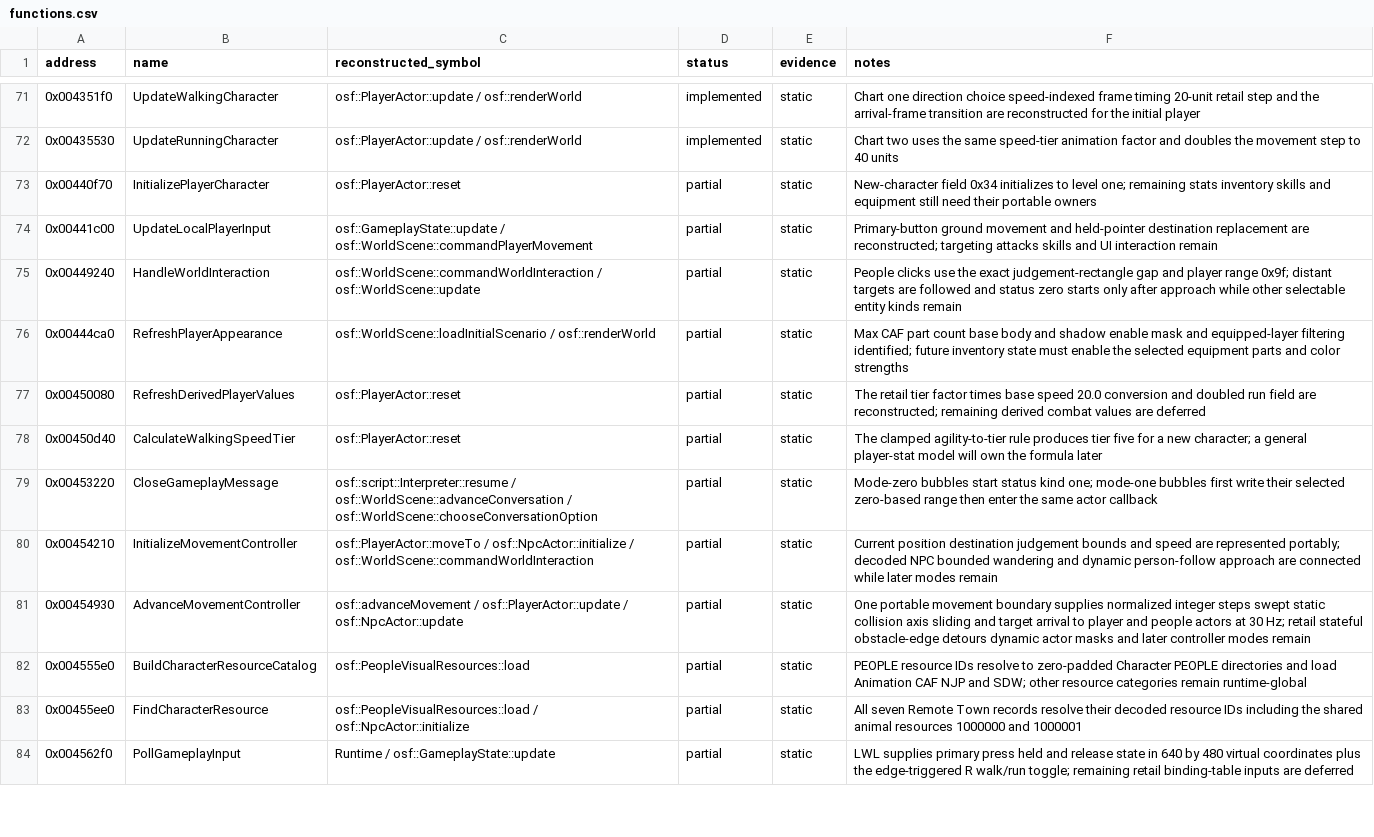
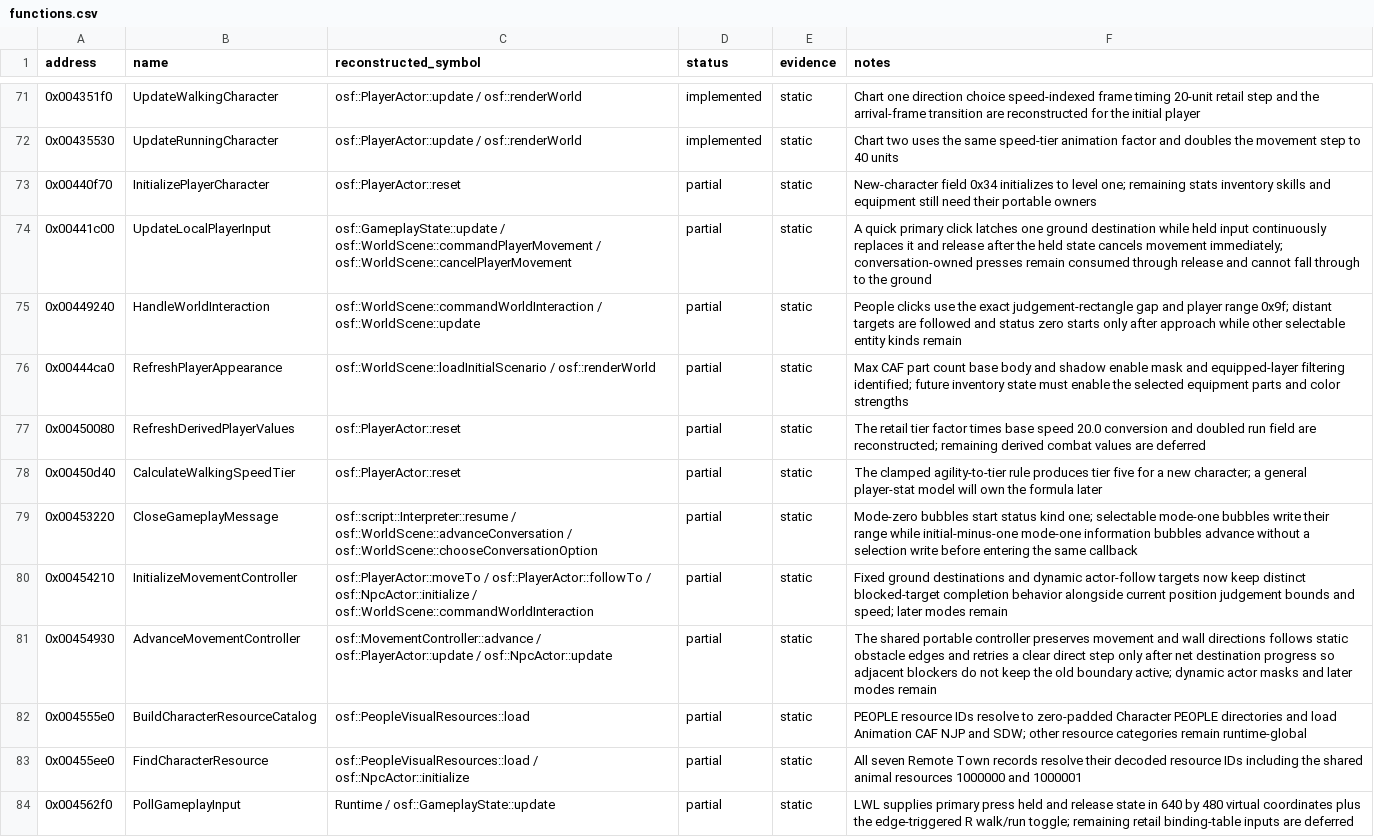
Before and after one commit to RednibCoding/OpenShadowFlare, a CSV file: src/SF_EXE/reverse/functions.csv, drawn as a sheet; only a part is shown, gaps mark what is left out; the diff covers the shown part only.

Commit message:
Reconstruct retail movement, obstacle routing, and companion dialogue behavior

```diff
--- a/src/SF_EXE/reverse/functions.csv
+++ b/src/SF_EXE/reverse/functions.csv
@@ -73,3 +73,3 @@ address,name,reconstructed_symbol,status,evidence,notes
 0x00440f70,InitializePlayerCharacter,osf::PlayerActor::reset,partial,static,New-character field 0x34 initializes to level one; remaining stats inventory skills and equipment still need their portable owners
-0x00441c00,UpdateLocalPlayerInput,osf::GameplayState::update / osf::WorldScene::commandPlayerMovement,partial,static,Primary-button ground movement and held-pointer destination replacement are reconstructed; targeting attacks skills and UI interaction remain
+0x00441c00,UpdateLocalPlayerInput,osf::GameplayState::update / osf::WorldScene::commandPlayerMovement / osf::WorldScene::cancelPlayerMovement,partial,static,A quick primary click latches one ground destination while held input continuously replaces it and release after the held state cancels movement immediately; conversation-owned presses remain consumed through release and cannot fall through to the ground
 0x00449240,HandleWorldInteraction,osf::WorldScene::commandWorldInteraction / osf::WorldScene::update,partial,static,People clicks use the exact judgement-rectangle gap and player range 0x9f; distant targets are followed and status zero starts only after approach while other selectable entity kinds remain
@@ -78,5 +78,5 @@ address,name,reconstructed_symbol,status,evidence,notes
 0x00450d40,CalculateWalkingSpeedTier,osf::PlayerActor::reset,partial,static,The clamped agility-to-tier rule produces tier five for a new character; a general player-stat model will own the formula later
-0x00453220,CloseGameplayMessage,osf::script::Interpreter::resume / osf::WorldScene::advanceConversation / osf::WorldScene::chooseConversationOption,partial,static,Mode-zero bubbles start status kind one; mode-one bubbles first write their selected zero-based range then enter the same actor callback
-0x00454210,InitializeMovementController,osf::PlayerActor::moveTo / osf::NpcActor::initialize / osf::WorldScene::commandWorldInteraction,partial,static,Current position destination judgement bounds and speed are represented portably; decoded NPC bounded wandering and dynamic person-follow approach are connected while later modes remain
-0x00454930,AdvanceMovementController,osf::advanceMovement / osf::PlayerActor::update / osf::NpcActor::update,partial,static,One portable movement boundary supplies normalized integer steps swept static collision axis sliding and target arrival to player and people actors at 30 Hz; retail stateful obstacle-edge detours dynamic actor masks and later controller modes remain
+0x00453220,CloseGameplayMessage,osf::script::Interpreter::resume / osf::WorldScene::advanceConversation / osf::WorldScene::chooseConversationOption,partial,static,Mode-zero bubbles start status kind one; selectable mode-one bubbles write their range while initial-minus-one mode-one information bubbles advance without a selection write before entering the same callback
+0x00454210,InitializeMovementController,osf::PlayerActor::moveTo / osf::PlayerActor::followTo / osf::NpcActor::initialize / osf::WorldScene::commandWorldInteraction,partial,static,Fixed ground destinations and dynamic actor-follow targets now keep distinct blocked-target completion behavior alongside current position judgement bounds and speed; later modes remain
+0x00454930,AdvanceMovementController,osf::MovementController::advance / osf::PlayerActor::update / osf::NpcActor::update,partial,static,The shared portable controller preserves movement and wall directions follows static obstacle edges and retries a clear direct step only after net destination progress so adjacent blockers do not keep the old boundary active; dynamic actor masks and later modes remain
 0x004555e0,BuildCharacterResourceCatalog,osf::PeopleVisualResources::load,partial,static,PEOPLE resource IDs resolve to zero-padded Character PEOPLE directories and load Animation CAF NJP and SDW; other resource categories remain runtime-global
```
Also changed, not shown: 2 added rows and 4 edited cells elsewhere in this file, 23 other files.
